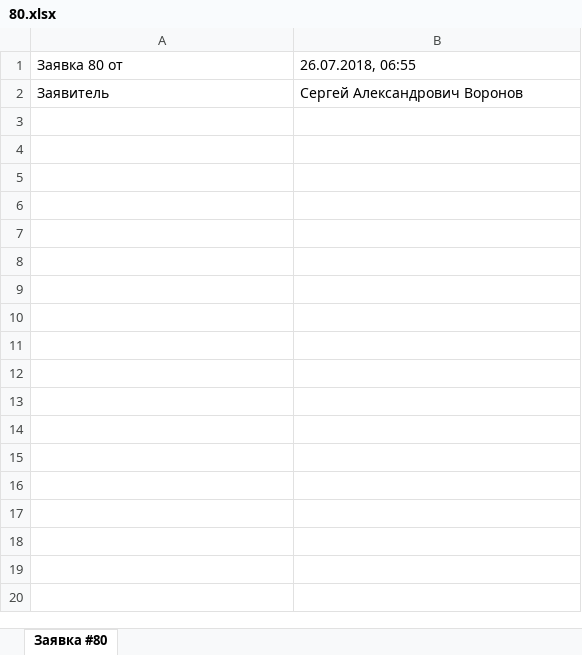
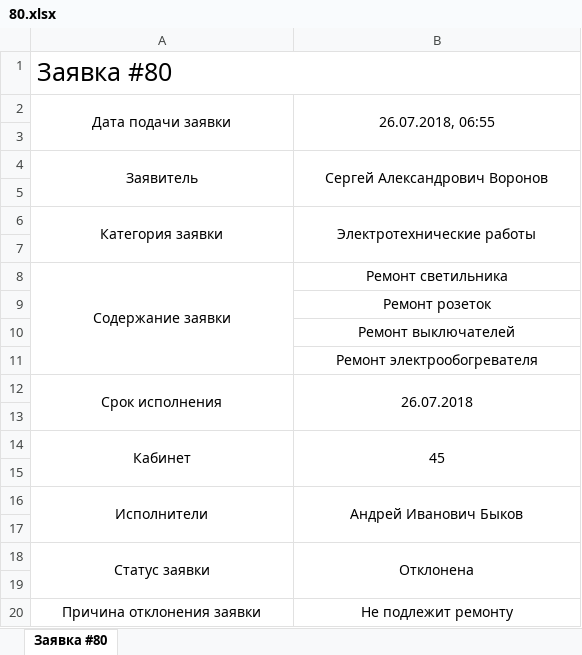
Before and after one commit to bdf2ch/kolenergo-server, an Excel workbook: 80.xlsx, sheet Заявка #80, drawn as a sheet; values as stored, in another font and other column widths than the file's, no borders; addresses are those after the commit; the diff names each change by its address in the sheet, - before the commit and + after, or states it on an @@ line.

```diff
--- a/80.xlsx (sheet Заявка #80)
+++ b/80.xlsx (sheet Заявка #80)
+row 1: Заявка #80
-A2: Заявка 80 от
+A2: Дата подачи заявки
-A2:B2 alignment: left
+A2:B2 alignment: center
+A2:A3 merged
+B2:B3 merged
+row 3: (empty)
-A4:B4 alignment: left
+A4:B4 alignment: center
+A4:A5 merged
+B4:B5 merged
+row 5: (empty)
+row 6: Категория заявки | Электротехнические работы
+row 7: (empty)
+row 8: Содержание заявки | Ремонт светильника
+row 9:  | Ремонт розеток
+row 10:  | Ремонт выключателей
+row 11:  | Ремонт электрообогревателя
+row 12: Срок исполнения | 26.07.2018
+row 13: (empty)
+row 14: Кабинет | 45
+row 15: (empty)
+row 16: Исполнители | Андрей Иванович Быков
+row 17: (empty)
+row 18: Статус заявки | Отклонена
+row 19: (empty)
+row 20: Причина отклонения заявки | Не подлежит ремонту
```
Also changed, not shown: 90.xlsx, 91.xlsx, 12 other files.
